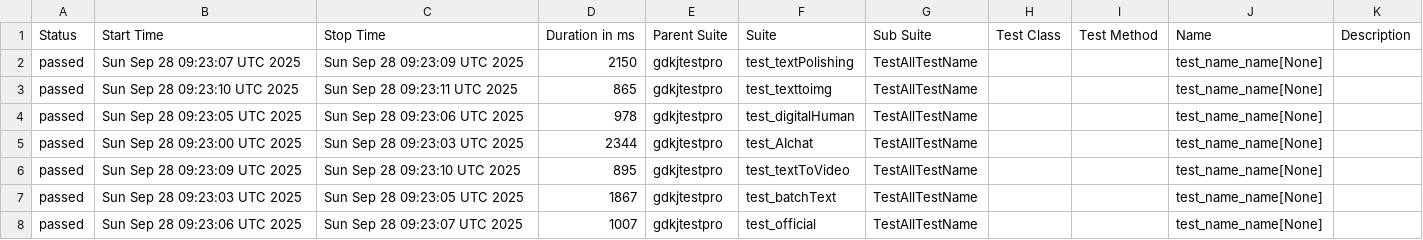
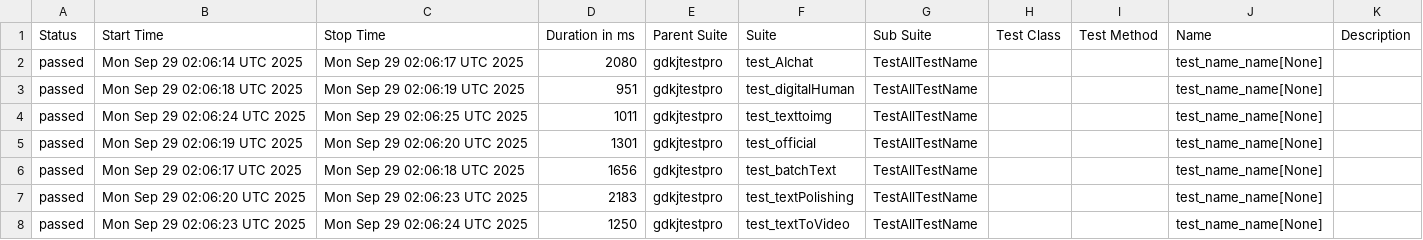
Before and after one commit to cmd-is-xka/gdkj, a CSV file: data/suites.csv, drawn as a sheet.

```diff
--- a/data/suites.csv
+++ b/data/suites.csv
@@ -1,8 +1,8 @@
 "Status","Start Time","Stop Time","Duration in ms","Parent Suite","Suite","Sub Suite","Test Class","Test Method","Name","Description"
-"passed","Sun Sep 28 09:23:07 UTC 2025","Sun Sep 28 09:23:09 UTC 2025","2150","gdkjtestpro","test_textPolishing","TestAllTestName","","","test_name_name[None]",""
-"passed","Sun Sep 28 09:23:10 UTC 2025","Sun Sep 28 09:23:11 UTC 2025","865","gdkjtestpro","test_texttoimg","TestAllTestName","","","test_name_name[None]",""
-"passed","Sun Sep 28 09:23:05 UTC 2025","Sun Sep 28 09:23:06 UTC 2025","978","gdkjtestpro","test_digitalHuman","TestAllTestName","","","test_name_name[None]",""
-"passed","Sun Sep 28 09:23:00 UTC 2025","Sun Sep 28 09:23:03 UTC 2025","2344","gdkjtestpro","test_AIchat","TestAllTestName","","","test_name_name[None]",""
-"passed","Sun Sep 28 09:23:09 UTC 2025","Sun Sep 28 09:23:10 UTC 2025","895","gdkjtestpro","test_textToVideo","TestAllTestName","","","test_name_name[None]",""
-"passed","Sun Sep 28 09:23:03 UTC 2025","Sun Sep 28 09:23:05 UTC 2025","1867","gdkjtestpro","test_batchText","TestAllTestName","","","test_name_name[None]",""
-"passed","Sun Sep 28 09:23:06 UTC 2025","Sun Sep 28 09:23:07 UTC 2025","1007","gdkjtestpro","test_official","TestAllTestName","","","test_name_name[None]",""
+"passed","Mon Sep 29 02:06:14 UTC 2025","Mon Sep 29 02:06:17 UTC 2025","2080","gdkjtestpro","test_AIchat","TestAllTestName","","","test_name_name[None]",""
+"passed","Mon Sep 29 02:06:18 UTC 2025","Mon Sep 29 02:06:19 UTC 2025","951","gdkjtestpro","test_digitalHuman","TestAllTestName","","","test_name_name[None]",""
+"passed","Mon Sep 29 02:06:24 UTC 2025","Mon Sep 29 02:06:25 UTC 2025","1011","gdkjtestpro","test_texttoimg","TestAllTestName","","","test_name_name[None]",""
+"passed","Mon Sep 29 02:06:19 UTC 2025","Mon Sep 29 02:06:20 UTC 2025","1301","gdkjtestpro","test_official","TestAllTestName","","","test_name_name[None]",""
+"passed","Mon Sep 29 02:06:17 UTC 2025","Mon Sep 29 02:06:18 UTC 2025","1656","gdkjtestpro","test_batchText","TestAllTestName","","","test_name_name[None]",""
+"passed","Mon Sep 29 02:06:20 UTC 2025","Mon Sep 29 02:06:23 UTC 2025","2183","gdkjtestpro","test_textPolishing","TestAllTestName","","","test_name_name[None]",""
+"passed","Mon Sep 29 02:06:23 UTC 2025","Mon Sep 29 02:06:24 UTC 2025","1250","gdkjtestpro","test_textToVideo","TestAllTestName","","","test_name_name[None]",""
```
Also changed, not shown: 28 other files.
